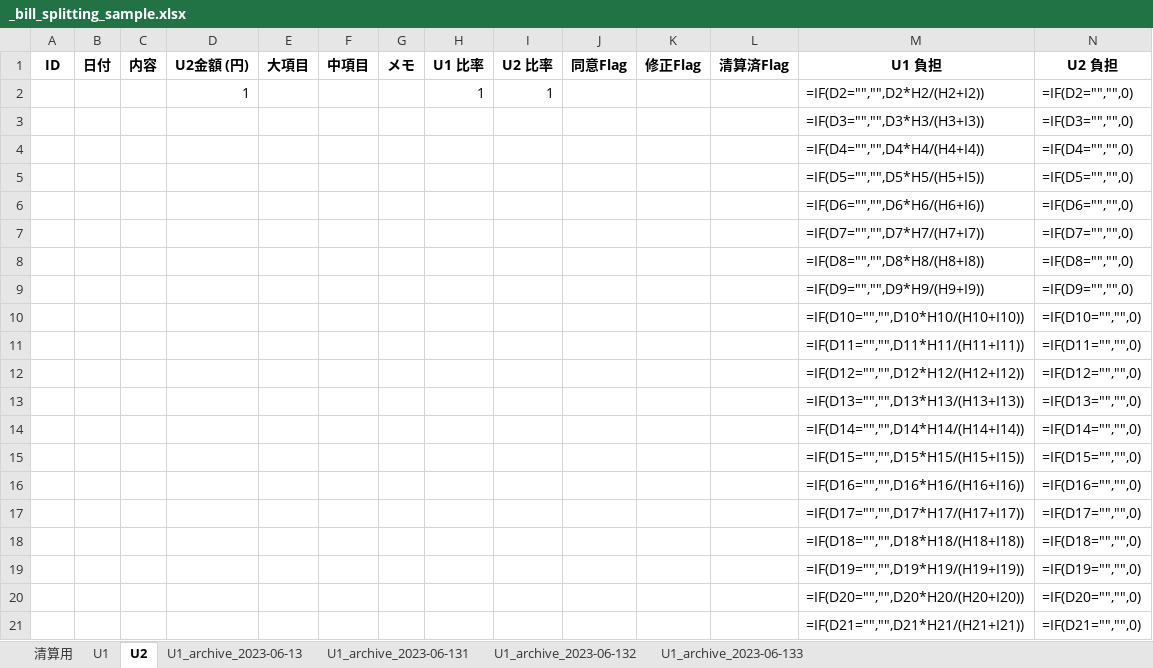
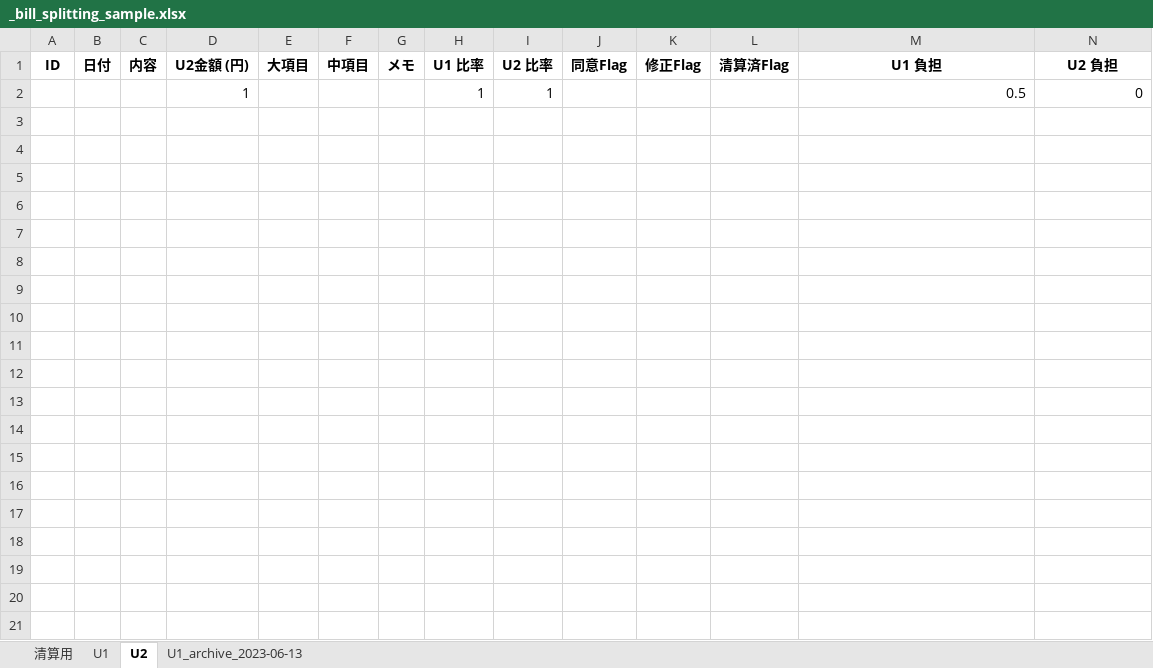
Before and after one commit to k-himeno/roommate-bill-splitting-tool, an Excel workbook: output/_bill_splitting_sample.xlsx, sheet U2, drawn as a sheet; values as stored, in another font and other column widths than the file's, no borders; formulas without a stored value are shown as written; the diff names each change by its address in the sheet, - before the commit and + after, or states it on an @@ line.

```diff
--- a/output/_bill_splitting_sample.xlsx (sheet U2)
+++ b/output/_bill_splitting_sample.xlsx (sheet U2)
-sheet tab: U1_archive_2023-06-131
-sheet tab: U1_archive_2023-06-132
-sheet tab: U1_archive_2023-06-133
-M2 (U1 負担): =IF(D2="","",D2*H2/(H2+I2))
+M2 (U1 負担): 0.5
-N2 (U2 負担): =IF(D2="","",0)
+N2 (U2 負担): 0
-row 3:  |  |  |  |  |  |  |  |  |  |  |  | =IF(D3="","",D3*H3/(H3+I3)) | =IF(D3="","",0)
-row 4:  |  |  |  |  |  |  |  |  |  |  |  | =IF(D4="","",D4*H4/(H4+I4)) | =IF(D4="","",0)
-row 5:  |  |  |  |  |  |  |  |  |  |  |  | =IF(D5="","",D5*H5/(H5+I5)) | =IF(D5="","",0)
-row 6:  |  |  |  |  |  |  |  |  |  |  |  | =IF(D6="","",D6*H6/(H6+I6)) | =IF(D6="","",0)
-row 7:  |  |  |  |  |  |  |  |  |  |  |  | =IF(D7="","",D7*H7/(H7+I7)) | =IF(D7="","",0)
-row 8:  |  |  |  |  |  |  |  |  |  |  |  | =IF(D8="","",D8*H8/(H8+I8)) | =IF(D8="","",0)
-row 9:  |  |  |  |  |  |  |  |  |  |  |  | =IF(D9="","",D9*H9/(H9+I9)) | =IF(D9="","",0)
-row 10:  |  |  |  |  |  |  |  |  |  |  |  | =IF(D10="","",D10*H10/(H10+I10)) | =IF(D10="","",0)
-row 11:  |  |  |  |  |  |  |  |  |  |  |  | =IF(D11="","",D11*H11/(H11+I11)) | =IF(D11="","",0)
-row 12:  |  |  |  |  |  |  |  |  |  |  |  | =IF(D12="","",D12*H12/(H12+I12)) | =IF(D12="","",0)
-row 13:  |  |  |  |  |  |  |  |  |  |  |  | =IF(D13="","",D13*H13/(H13+I13)) | =IF(D13="","",0)
-row 14:  |  |  |  |  |  |  |  |  |  |  |  | =IF(D14="","",D14*H14/(H14+I14)) | =IF(D14="","",0)
-row 15:  |  |  |  |  |  |  |  |  |  |  |  | =IF(D15="","",D15*H15/(H15+I15)) | =IF(D15="","",0)
-row 16:  |  |  |  |  |  |  |  |  |  |  |  | =IF(D16="","",D16*H16/(H16+I16)) | =IF(D16="","",0)
-row 17:  |  |  |  |  |  |  |  |  |  |  |  | =IF(D17="","",D17*H17/(H17+I17)) | =IF(D17="","",0)
-row 18:  |  |  |  |  |  |  |  |  |  |  |  | =IF(D18="","",D18*H18/(H18+I18)) | =IF(D18="","",0)
-row 19:  |  |  |  |  |  |  |  |  |  |  |  | =IF(D19="","",D19*H19/(H19+I19)) | =IF(D19="","",0)
-row 20:  |  |  |  |  |  |  |  |  |  |  |  | =IF(D20="","",D20*H20/(H20+I20)) | =IF(D20="","",0)
-row 21:  |  |  |  |  |  |  |  |  |  |  |  | =IF(D21="","",D21*H21/(H21+I21)) | =IF(D21="","",0)
```
Also changed, not shown: sheet U1_archive_2023-06-13, sheet U1, sheet 清算用, 5 other files.
